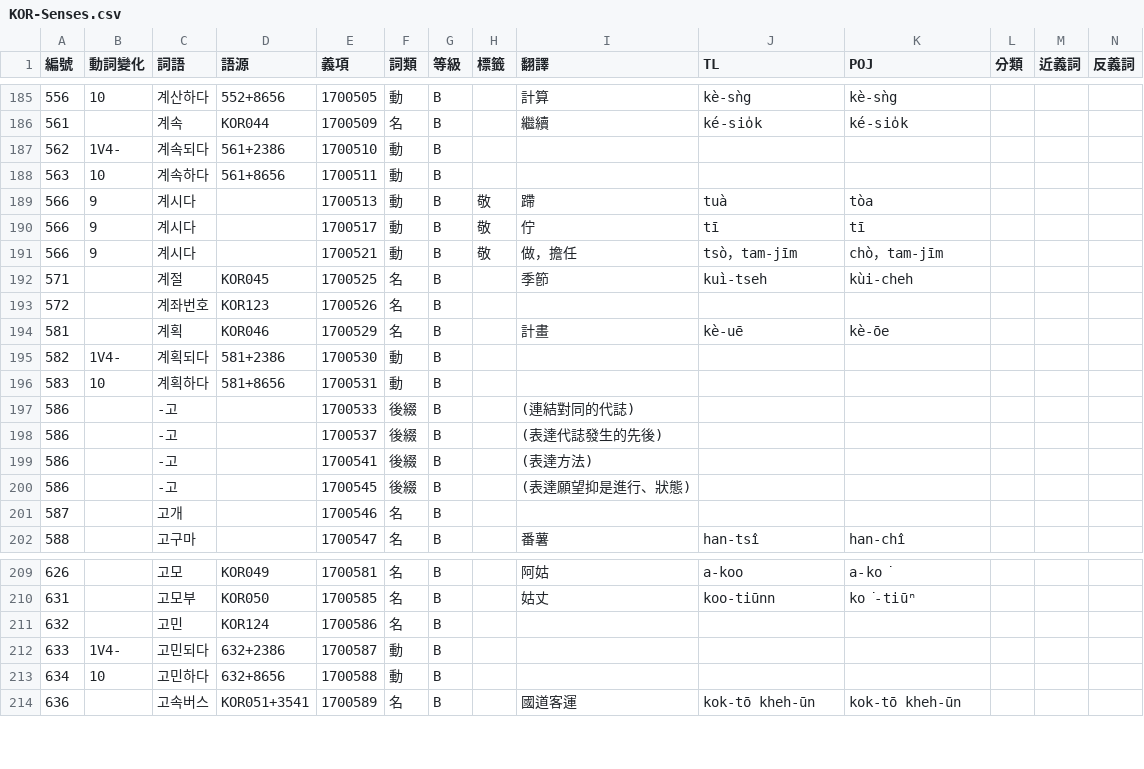
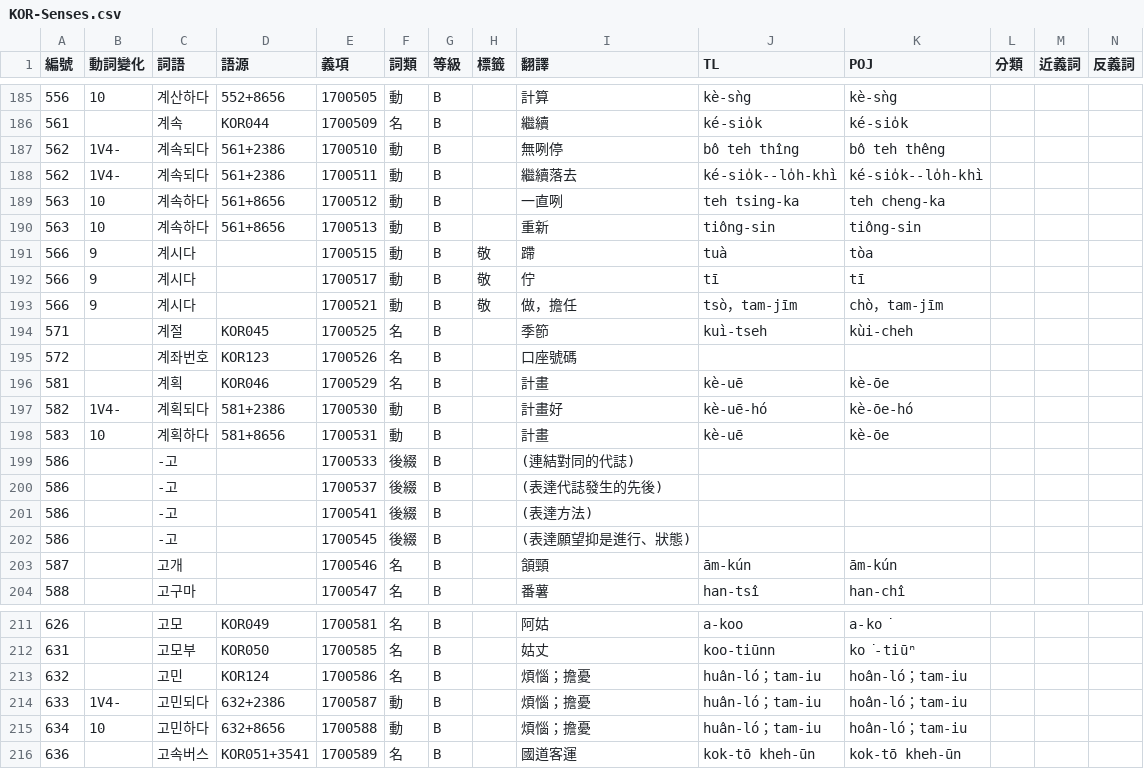
Before and after one commit to haiangdict/HLDKor, a CSV file: data/KOR-Senses.csv, drawn as a sheet; only a part is shown, gaps mark what is left out; addresses are those after the commit; rows hold the shown columns only; the diff covers the shown part only; the diff names each change by its address in the sheet, - before the commit and + after, or states it on an @@ line.

```diff
--- a/data/KOR-Senses.csv
+++ b/data/KOR-Senses.csv
-I187 (翻譯): (empty)
+I187 (翻譯): 無咧停
-J187 (TL): (empty)
+J187 (TL): bô teh thîng
-K187 (POJ): (empty)
+K187 (POJ): bô teh thêng
+row 188: 562 | 1V4- | 계속되다 | 561+2386 | 1700511 | 動 | B |  | 繼續落去 | ké-sio̍k--lo̍h-khì | ké-sio̍k--lo̍h-khì
-E189 (義項): 1700511
+E189 (義項): 1700512
-I189 (翻譯): (empty)
+I189 (翻譯): 一直咧
-J189 (TL): (empty)
+J189 (TL): teh tsing-ka
-K189 (POJ): (empty)
+K189 (POJ): teh cheng-ka
+row 190: 563 | 10 | 계속하다 | 561+8656 | 1700513 | 動 | B |  | 重新 | tiông-sin | tiông-sin
-E191 (義項): 1700513
+E191 (義項): 1700515
-I195 (翻譯): (empty)
+I195 (翻譯): 口座號碼
-I197 (翻譯): (empty)
+I197 (翻譯): 計畫好
-J197 (TL): (empty)
+J197 (TL): kè-uē-hó
-K197 (POJ): (empty)
+K197 (POJ): kè-ōe-hó
-I198 (翻譯): (empty)
+I198 (翻譯): 計畫
-J198 (TL): (empty)
+J198 (TL): kè-uē
-K198 (POJ): (empty)
+K198 (POJ): kè-ōe
-I203 (翻譯): (empty)
+I203 (翻譯): 頷頸
-J203 (TL): (empty)
+J203 (TL): ām-kún
-K203 (POJ): (empty)
+K203 (POJ): ām-kún
-I213:I215 (翻譯): (empty)
+I213:I215 (翻譯): 煩惱；擔憂
-J213:J215 (TL): (empty)
+J213:J215 (TL): huân-ló；tam-iu
-K213:K215 (POJ): (empty)
+K213:K215 (POJ): hoân-ló；tam-iu
```
Also changed, not shown: 2 added rows and 51 edited cells elsewhere in this file, 1 other file.
